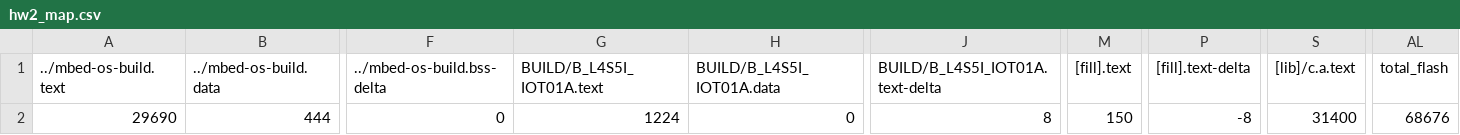
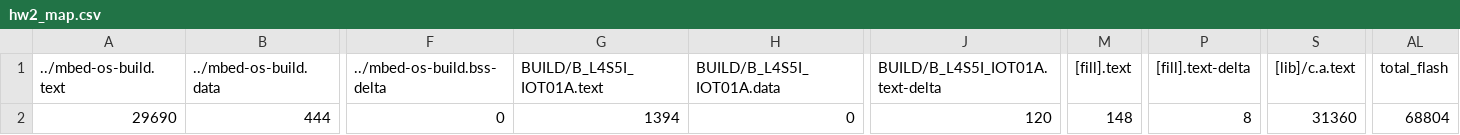
Before and after one commit to ken01235/hw2, a CSV file: BUILD/B_L4S5I_IOT01A/GCC_ARM/hw2_map.csv, drawn as a sheet; only a part is shown, gaps mark what is left out; the diff names each change by its address in the sheet, - before the commit and + after, or states it on an @@ line.

Commit message:
modified:   BUILD/B_L4S5I_IOT01A/GCC_ARM/.profile-ld 	modified:   BUILD/B_L4S5I_IOT01A/GCC_ARM/hw2.bin 	modified:   BUILD/B_L4S5I_IOT01A/GCC_ARM/hw2.elf 	modified:   BUILD/B_L4S5I_IOT01A/GCC_ARM/hw2.map 	modified:   BUILD/B_L4S5I_IOT01A/GCC_ARM/hw2.map.old 	modified:   BUILD/B_L4S5I_IOT01A/GCC_ARM/hw2_map.csv 	modified:   BUILD/B_L4S5I_IOT01A/GCC_ARM/hw2_map.html 	modified:   BUILD/B_L4S5I_IOT01A/GCC_ARM/hw2_map.json 	modified:   BUILD/B_L4S5I_IOT01A/GCC_ARM/main.o 	modified:   main.cpp

```diff
--- a/BUILD/B_L4S5I_IOT01A/GCC_ARM/hw2_map.csv
+++ b/BUILD/B_L4S5I_IOT01A/GCC_ARM/hw2_map.csv
-G2 (BUILD/B_L4S5I_IOT01A.text): 1224
+G2 (BUILD/B_L4S5I_IOT01A.text): 1394
-J2 (BUILD/B_L4S5I_IOT01A.text-delta): 8
+J2 (BUILD/B_L4S5I_IOT01A.text-delta): 120
-M2 ([fill].text): 150
+M2 ([fill].text): 148
-P2 ([fill].text-delta): -8
+P2 ([fill].text-delta): 8
-S2 ([lib]/c.a.text): 31400
+S2 ([lib]/c.a.text): 31360
-AL2 (total_flash): 68676
+AL2 (total_flash): 68804
```
Also changed, not shown: 9 other files.
